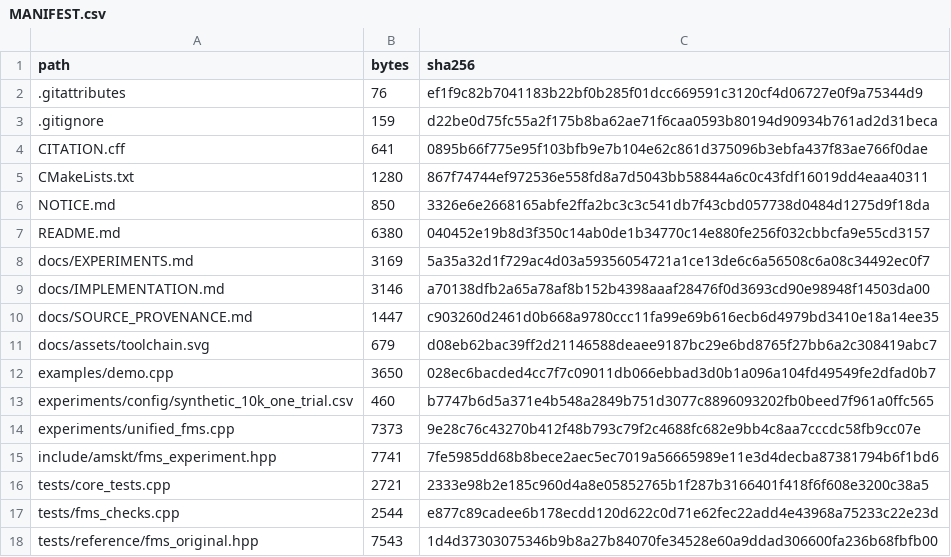
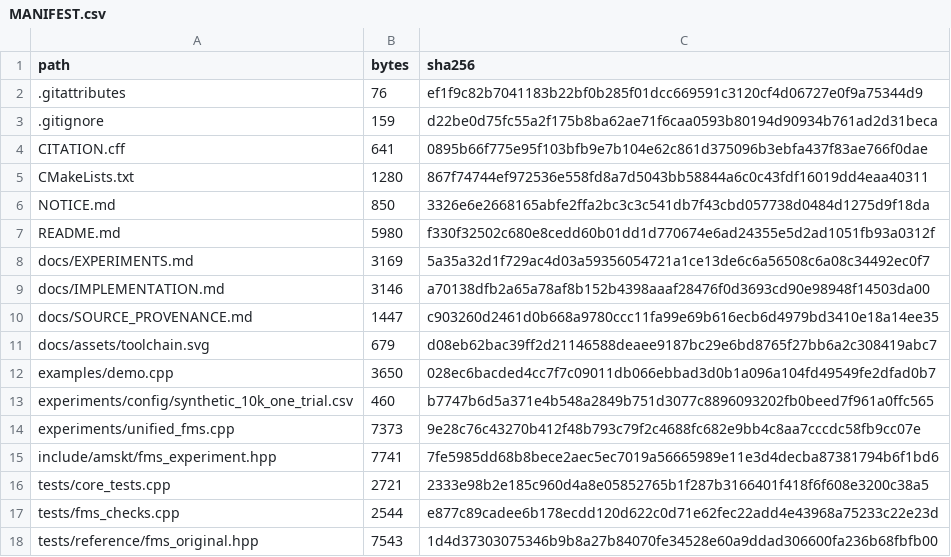
Before and after one commit to chengjin2643-lab/AMSkt, a CSV file: MANIFEST.csv, drawn as a sheet.

```diff
--- a/MANIFEST.csv
+++ b/MANIFEST.csv
@@ -6,3 +6,3 @@ CMakeLists.txt,1280,867f74744ef972536e558fd8a7d5043bb58844a6c0c43fdf16019dd4eaa4
 NOTICE.md,850,3326e6e2668165abfe2ffa2bc3c3c541db7f43cbd057738d0484d1275d9f18da
-README.md,6380,040452e19b8d3f350c14ab0de1b34770c14e880fe256f032cbbcfa9e55cd3157
+README.md,5980,f330f32502c680e8cedd60b01dd1d770674e6ad24355e5d2ad1051fb93a0312f
 docs/EXPERIMENTS.md,3169,5a35a32d1f729ac4d03a59356054721a1ce13de6c6a56508c6a08c34492ec0f7
```
Also changed, not shown: 1 other file.
